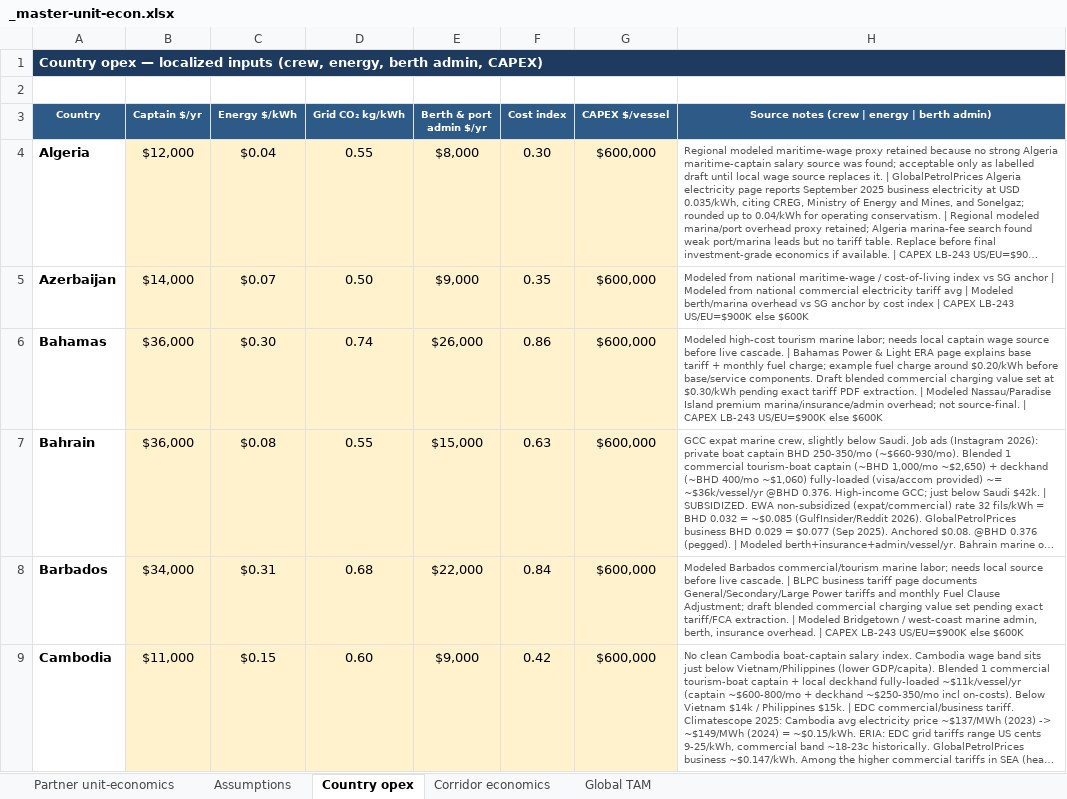
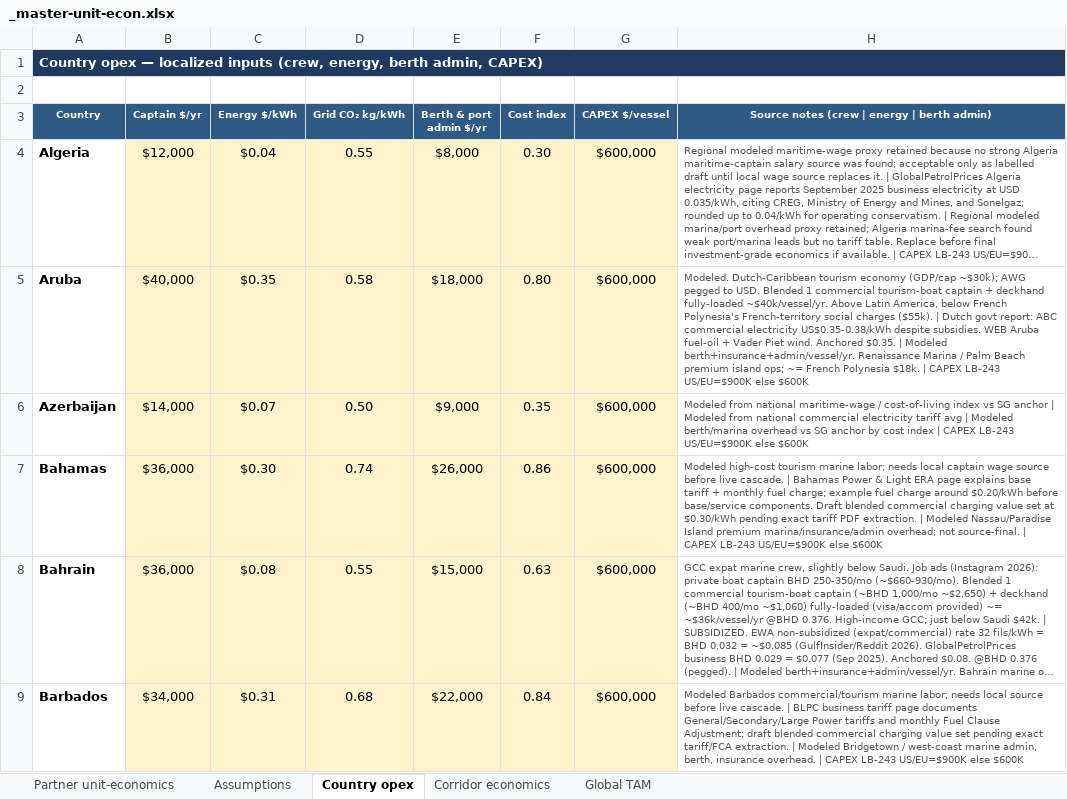
Before and after one commit to jaideepdhanoa/navier-atlas, an Excel workbook: finance/_master-unit-econ.xlsx, sheet Country opex, drawn as a sheet; only a part is shown; the shorter side is filled out with more unchanged rows; long unchanged cells end in …; values as stored, in another font and other column widths than the file's, no borders; the diff covers the shown part only; the diff names each change by its address in the sheet, - before the commit and + after, or states it on an @@ line.

```diff
--- a/finance/_master-unit-econ.xlsx (sheet Country opex)
+++ b/finance/_master-unit-econ.xlsx (sheet Country opex)
+row 5: Aruba | $40,000 | $0.35 | 0.58 | $18,000 | 0.80 | $600,000 | Modeled. Dutch-Caribbean tourism economy (GDP/cap ~$30k); AWG pegged to USD. Blended 1 commercial tourism-boat captain + deckhand fully-loaded ~$40k/vessel/yr. Above Latin America, below French Polynesia's French-territory social charges ($55k). | Dutch govt report: ABC commercial electricity US$0.35-0.38/kWh despite subsidies. WEB Aruba fuel-oil + Vader Piet wind. Anchored $0.35. | Modeled berth+insurance+admin/vessel/yr. Renaissance Marina / Palm Beach premium island ops; ~= French Polynesia $18k. | CAPEX LB-243 US/EU=$900K else $600K
```
Also changed, not shown: 4 added rows and 2 removed rows elsewhere in this sheet, sheet Corridor economics, sheet Partner unit-economics, sheet Global TAM, finance/_refresh_yango.xlsx, 34 other files.
